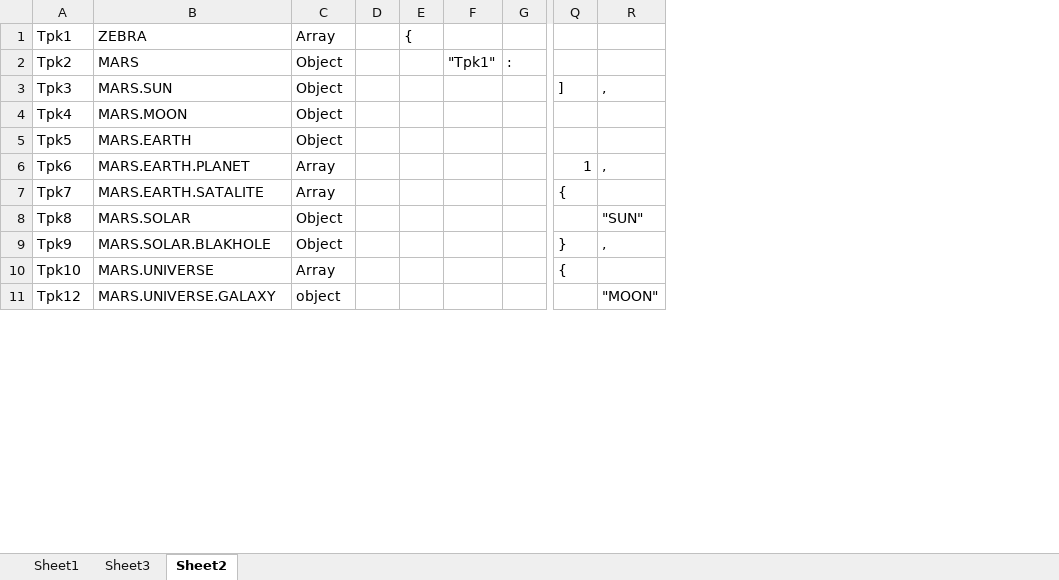
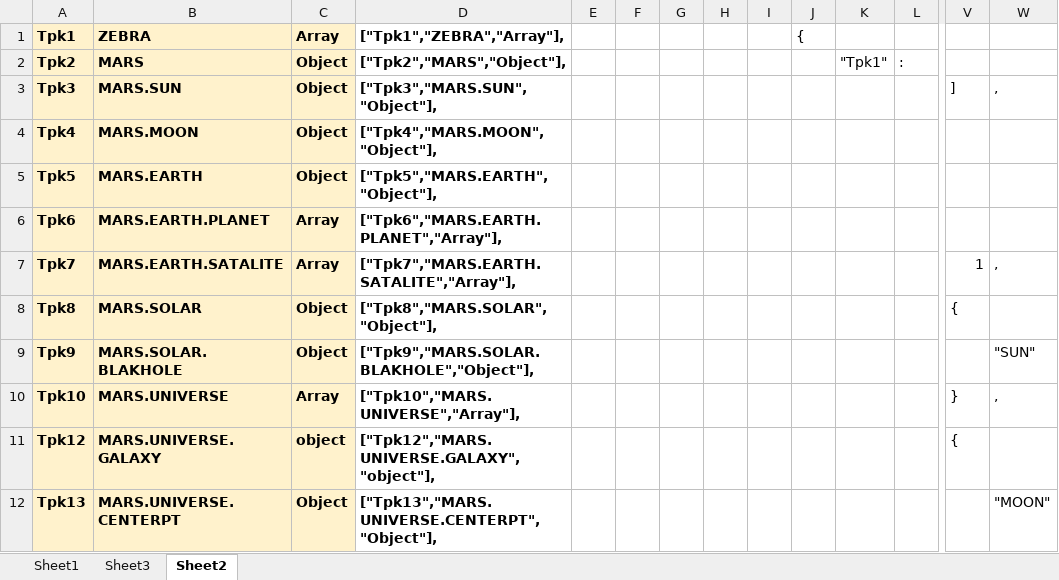
Before and after one commit to akirti/xlsx-json, an Excel workbook: samplefile/kfk.xlsx, sheet Sheet2, drawn as a sheet; only a part is shown, gaps mark what is left out; values as stored, in another font and other column widths than the file's, no borders; removed rows and columns are numbered as before the commit, all else as after; rows hold the shown columns only; the diff covers the shown part only; the diff names each change by its address in the sheet, - before the commit and + after, or states it on an @@ line.

```diff
--- a/samplefile/kfk.xlsx (sheet Sheet2)
+++ b/samplefile/kfk.xlsx (sheet Sheet2)
+column D, rows 1-3: ["Tpk1","ZEBRA","Array"], | ["Tpk2","MARS","Object"], | ["Tpk3","MARS.SUN","Object"],; rows 5-9: ["Tpk5","MARS.EARTH","Object"], | ["Tpk6","MARS.EARTH.PLANET","Array"], | ["Tpk7","MARS.EARTH.SATALITE","Array"], | ["Tpk8","MARS.SOLAR","Object"], | ["Tpk9","MARS.SOLAR.BLAKHOLE","Object"],; rows 11-12: ["Tpk12","MARS.UNIVERSE.GALAXY","object"], | ["Tpk13","MARS.UNIVERSE.CENTERPT","Object"],
+column F, empty
+column G, empty
+column H, empty
+column I, empty
@@ A1:C3 fill: none → #FFF2CC, bold: off → on @@
+row 4: Tpk4 | MARS.MOON | Object | ["Tpk4","MARS.MOON","Object"],
-A5: Tpk4
+A5: Tpk5
@@ A5:C9 fill: none → #FFF2CC, bold: off → on @@
-B5: MARS.MOON
+B5: MARS.EARTH
-A6: Tpk5
+A6: Tpk6
-B6: MARS.EARTH
+B6: MARS.EARTH.PLANET
-C6: Object
+C6: Array
-A7: Tpk6
+A7: Tpk7
-B7: MARS.EARTH.PLANET
+B7: MARS.EARTH.SATALITE
-A8: Tpk7
+A8: Tpk8
-B8: MARS.EARTH.SATALITE
+B8: MARS.SOLAR
-C8: Array
+C8: Object
-A9: Tpk8
+A9: Tpk9
-B9: MARS.SOLAR
+B9: MARS.SOLAR.BLAKHOLE
-row 9: Tpk9 | MARS.SOLAR.BLAKHOLE | Object |  |  |  |  | } | ,
+row 10: Tpk10 | MARS.UNIVERSE | Array | ["Tpk10","MARS.UNIVERSE","Array"], |  |  |  |  |  |  |  |  | } | ,
-A11: Tpk10
+A11: Tpk12
@@ A11:C12 fill: none → #FFF2CC, bold: off → on @@
-B11: MARS.UNIVERSE
+B11: MARS.UNIVERSE.GALAXY
-C11: Array
+C11: object
-A12: Tpk12
+A12: Tpk13
-B12: MARS.UNIVERSE.GALAXY
+B12: MARS.UNIVERSE.CENTERPT
-C12: object
+C12: Object
```
Also changed, not shown: 11 edited cells and cell formats elsewhere in this sheet, 4 other files.
